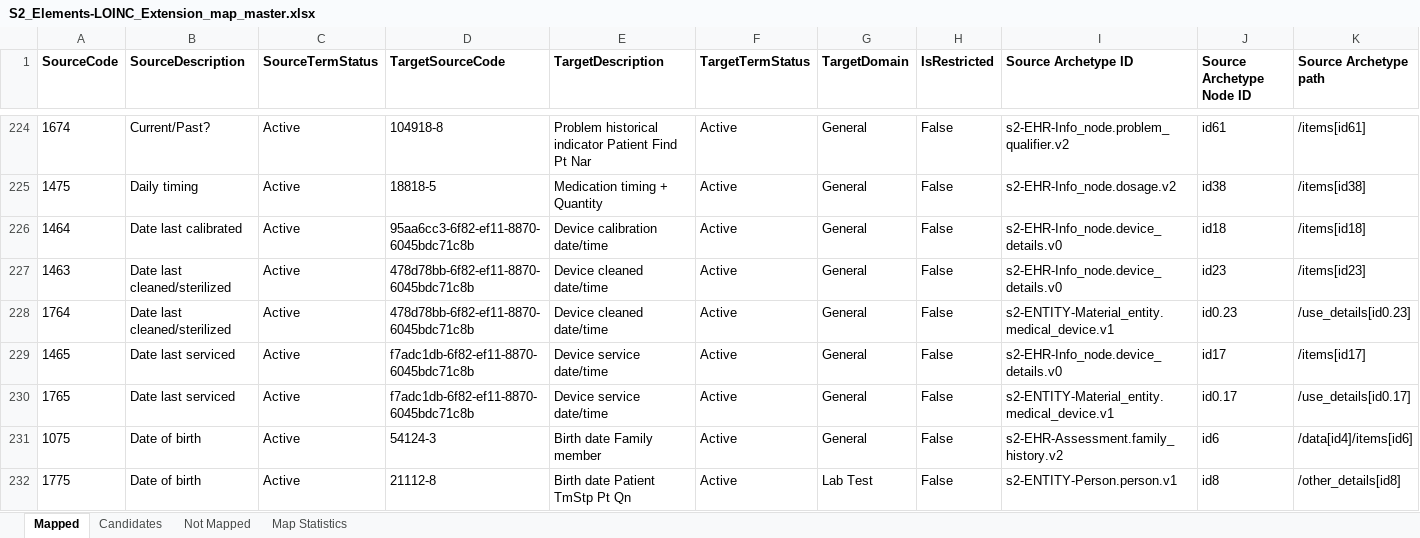
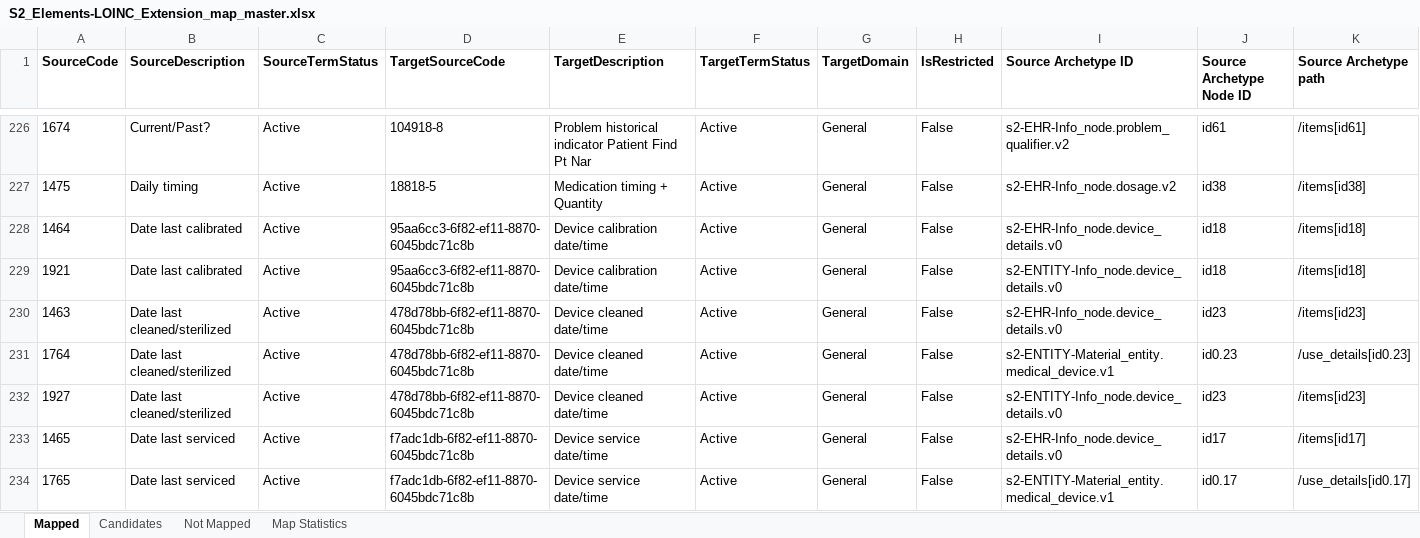
Before and after one commit to S2health/S2-terminology, an Excel workbook: LOINC/S2_Elements-LOINC_Extension_map_master.xlsx, sheet Mapped, drawn as a sheet; only a part is shown, gaps mark what is left out; the shorter side is filled out with more unchanged rows; values as stored, in another font and other column widths than the file's, no borders; rows hold the shown columns only; the diff covers the shown part only; the diff names each change by its address in the sheet, - before the commit and + after, or states it on an @@ line.

Commit message:
Updates to master map files

```diff
--- a/LOINC/S2_Elements-LOINC_Extension_map_master.xlsx (sheet Mapped)
+++ b/LOINC/S2_Elements-LOINC_Extension_map_master.xlsx (sheet Mapped)
+row 229: 1921 | Date last calibrated | Active | 95aa6cc3-6f82-ef11-8870-6045bdc71c8b | Device calibration date/time | Active | General | False | s2-ENTITY-Info_node.device_details.v0 | id18 | /items[id18]
+row 232: 1927 | Date last cleaned/sterilized | Active | 478d78bb-6f82-ef11-8870-6045bdc71c8b | Device cleaned date/time | Active | General | False | s2-ENTITY-Info_node.device_details.v0 | id23 | /items[id23]
```
Also changed, not shown: 23 added rows and 7 edited cells elsewhere in this sheet, sheet Map Statistics, 1 other file.
